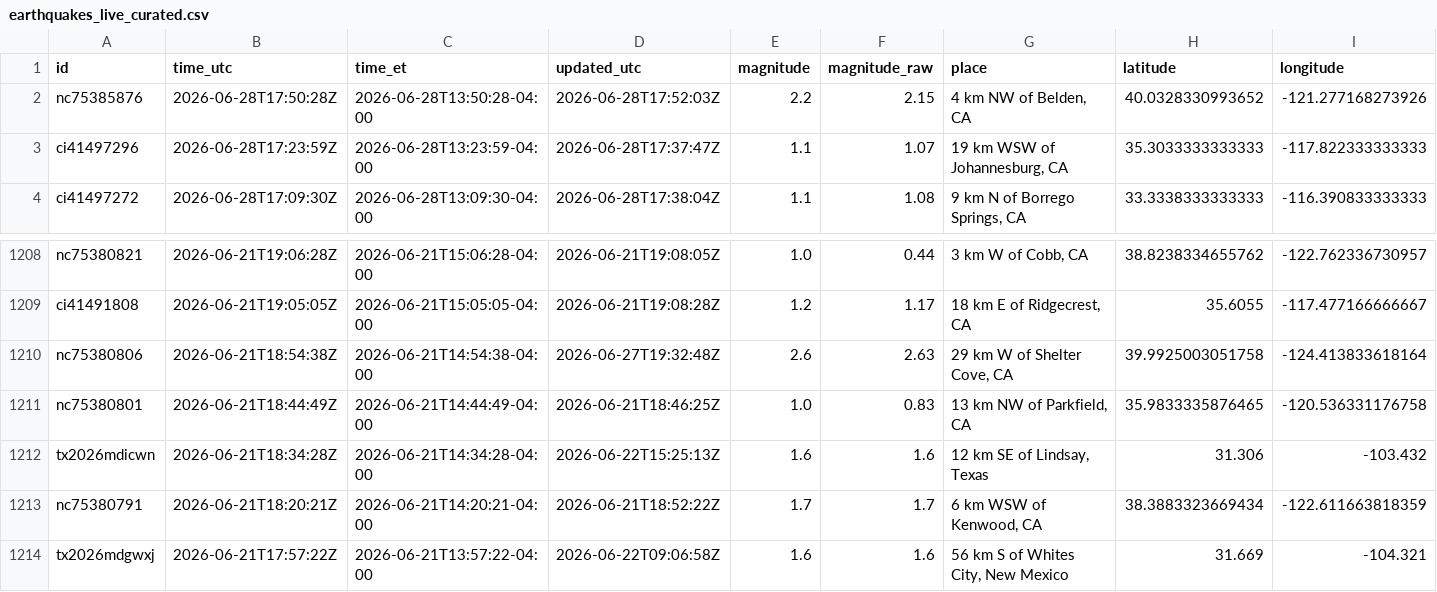
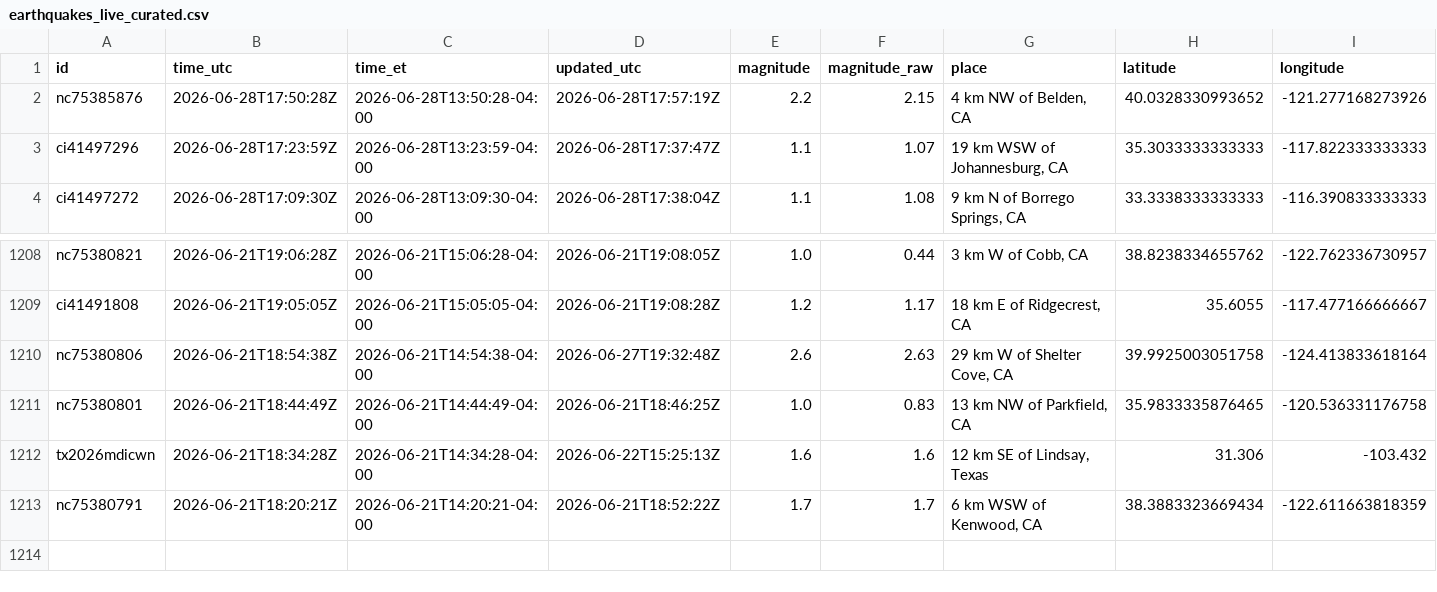
Before and after one commit to IFC-Chalaco/usgs-seismic-dashboard, a CSV file: docs/data/earthquakes_live_curated.csv, drawn as a sheet; only a part is shown, gaps mark what is left out; rows hold the shown columns only; the diff names each change by its address in the sheet, - before the commit and + after, or states it on an @@ line.

```diff
--- a/docs/data/earthquakes_live_curated.csv
+++ b/docs/data/earthquakes_live_curated.csv
-D2 (updated_utc): 2026-06-28T17:52:03Z
+D2 (updated_utc): 2026-06-28T17:57:19Z
-row 1214: tx2026mdgwxj | 2026-06-21T17:57:22Z | 2026-06-21T13:57:22-04:00 | 2026-06-22T09:06:58Z | 1.6 | 1.6 | 56 km S of Whites City, New Mexico | 31.669 | -104.321
```
Also changed, not shown: usgs_seismic_stream/exports/earthquakes_live_curated.csv, 6 other files.
